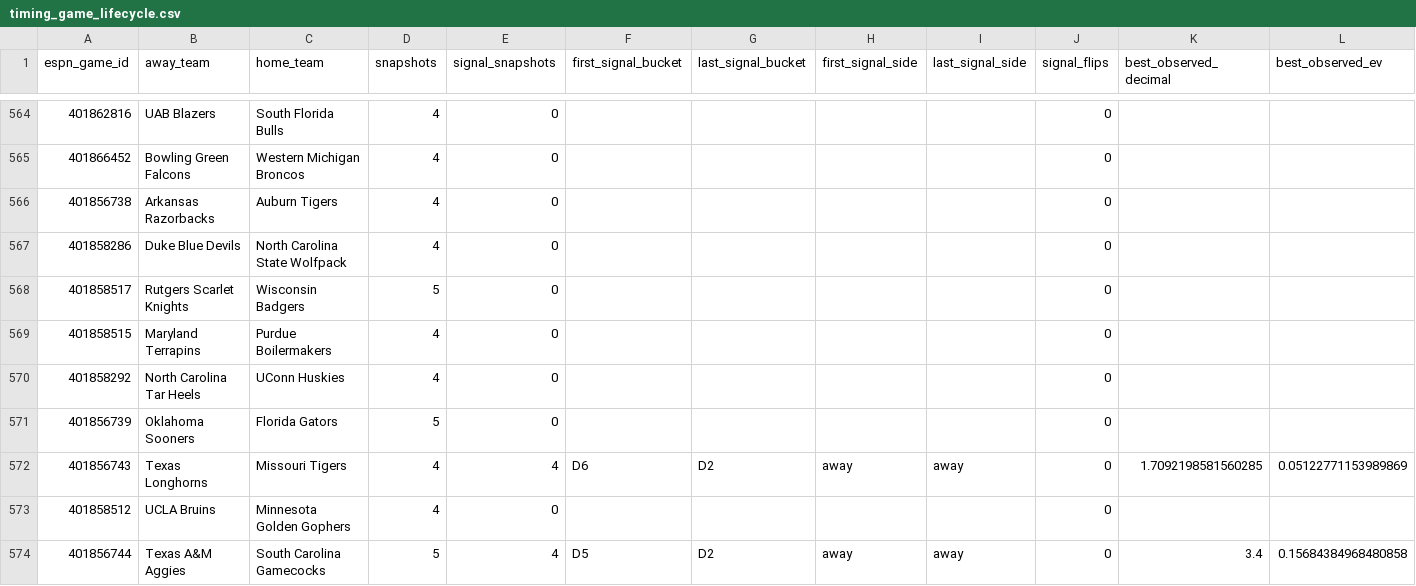
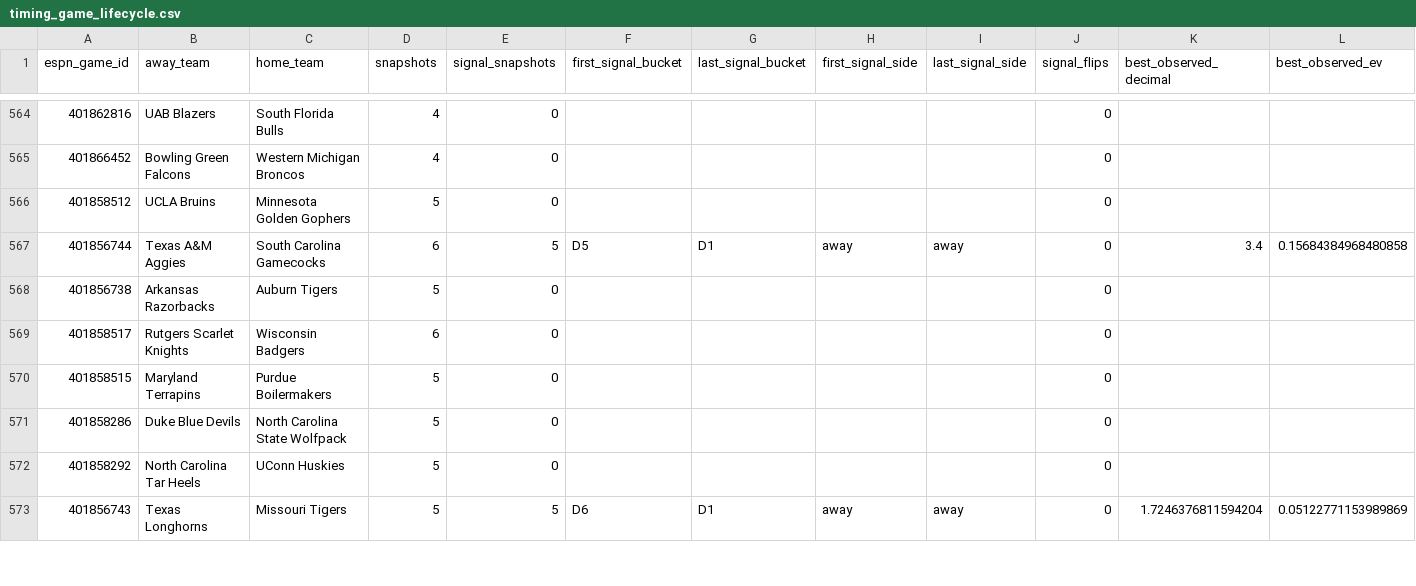
Before and after one commit to drhyphy/ncaa-football-daily-board, a CSV file: model/reports/timing_game_lifecycle.csv, drawn as a sheet; only a part is shown, gaps mark what is left out; the diff covers the shown part only.

```diff
--- a/model/reports/timing_game_lifecycle.csv
+++ b/model/reports/timing_game_lifecycle.csv
@@ -565,10 +565,9 @@ espn_game_id,away_team,home_team,snapshots,signal_snapshots,first_signal_bucket,
 401866452,Bowling Green Falcons,Western Michigan Broncos,4,0,,,,,0,,
-401856738,Arkansas Razorbacks,Auburn Tigers,4,0,,,,,0,,
-401858286,Duke Blue Devils,North Carolina State Wolfpack,4,0,,,,,0,,
-401858517,Rutgers Scarlet Knights,Wisconsin Badgers,5,0,,,,,0,,
-401858515,Maryland Terrapins,Purdue Boilermakers,4,0,,,,,0,,
-401858292,North Carolina Tar Heels,UConn Huskies,4,0,,,,,0,,
-401856739,Oklahoma Sooners,Florida Gators,5,0,,,,,0,,
-401856743,Texas Longhorns,Missouri Tigers,4,4,D6,D2,away,away,0,1.7092198581560285,0.05122771153989869
-401858512,UCLA Bruins,Minnesota Golden Gophers,4,0,,,,,0,,
-401856744,Texas A&M Aggies,South Carolina Gamecocks,5,4,D5,D2,away,away,0,3.4,0.15684384968480858
+401858512,UCLA Bruins,Minnesota Golden Gophers,5,0,,,,,0,,
+401856744,Texas A&M Aggies,South Carolina Gamecocks,6,5,D5,D1,away,away,0,3.4,0.15684384968480858
+401856738,Arkansas Razorbacks,Auburn Tigers,5,0,,,,,0,,
+401858517,Rutgers Scarlet Knights,Wisconsin Badgers,6,0,,,,,0,,
+401858515,Maryland Terrapins,Purdue Boilermakers,5,0,,,,,0,,
+401858286,Duke Blue Devils,North Carolina State Wolfpack,5,0,,,,,0,,
+401858292,North Carolina Tar Heels,UConn Huskies,5,0,,,,,0,,
+401856743,Texas Longhorns,Missouri Tigers,5,5,D6,D1,away,away,0,1.7246376811594204,0.05122771153989869
```
Also changed, not shown: 3 added rows, 2 removed rows, 9 moved rows and 64 edited cells elsewhere in this file, model/reports/timing_by_horizon.csv, model/reports/timing_pairwise_prices.csv, 7 other files.
